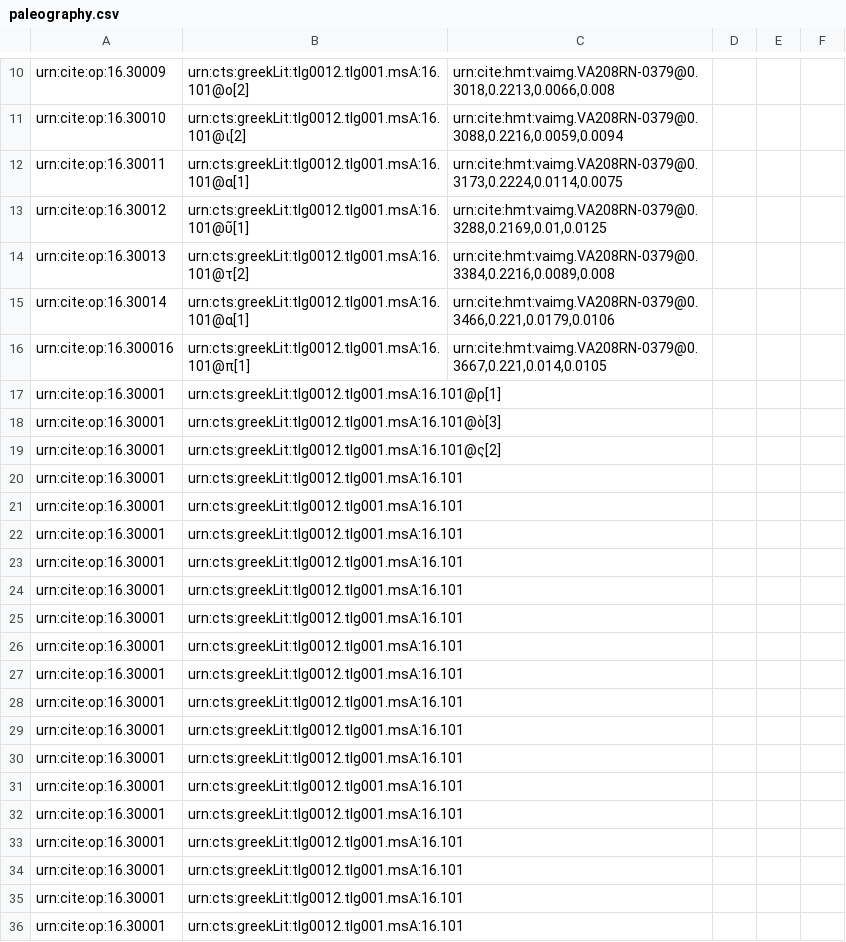
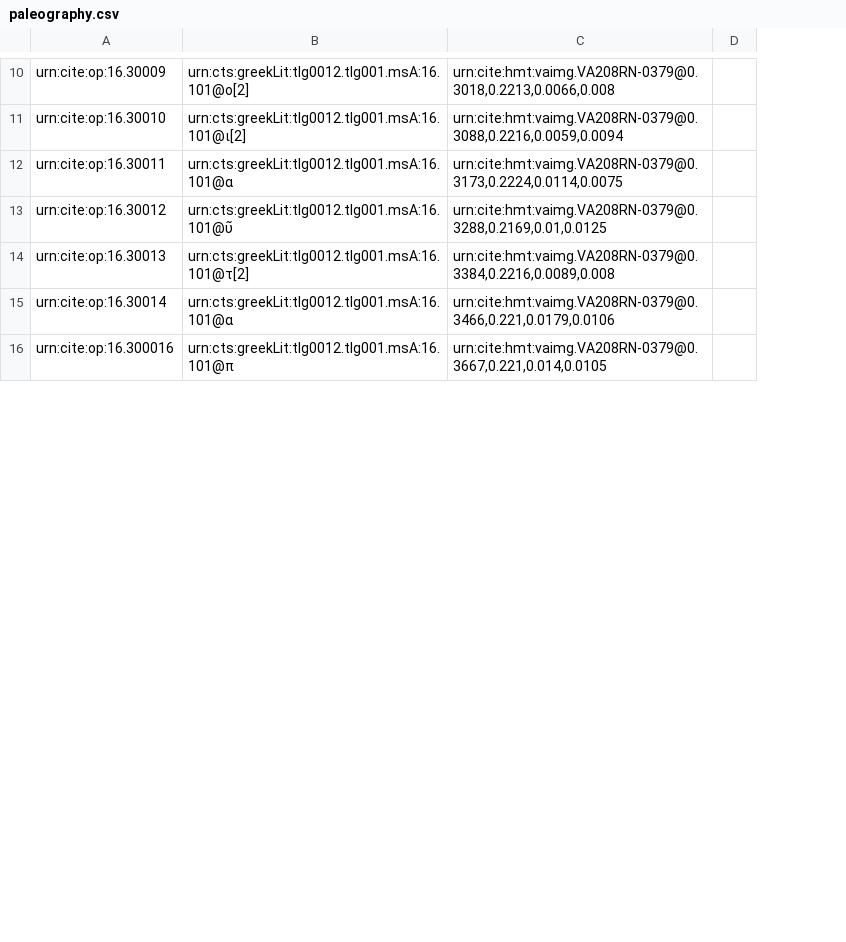
Before and after one commit to hmteditors/furman, a CSV file: 208r/collections/paleography.csv, drawn as a sheet; only a part is shown, gaps mark what is left out; removed rows and columns are numbered as before the commit, all else as after; the diff covers the shown part only; the diff names each change by its address in the sheet, - before the commit and + after, or states it on an @@ line.

Commit message:
Finished paleography

```diff
--- a/208r/collections/paleography.csv
+++ b/208r/collections/paleography.csv
-column B, rows 10-16: urn:cts:greekLit:tlg0012.tlg001.msA:16.101@ο[2] | urn:cts:greekLit:tlg0012.tlg001.msA:16.101@ι[2] | urn:cts:greekLit:tlg0012.tlg001.msA:16.101@α[1] | urn:cts:greekLit:tlg0012.tlg001.msA:16.101@ῦ[1] | urn:cts:greekLit:tlg0012.tlg001.msA:16.101@τ[2] | urn:cts:greekLit:tlg0012.tlg001.msA:16.101@α[1] | urn:cts:greekLit:tlg0012.tlg001.msA:16.101@π[1]
+column B, rows 10-16: urn:cts:greekLit:tlg0012.tlg001.msA:16.101@ο[2] | urn:cts:greekLit:tlg0012.tlg001.msA:16.101@ι[2] | urn:cts:greekLit:tlg0012.tlg001.msA:16.101@α | urn:cts:greekLit:tlg0012.tlg001.msA:16.101@ῦ | urn:cts:greekLit:tlg0012.tlg001.msA:16.101@τ[2] | urn:cts:greekLit:tlg0012.tlg001.msA:16.101@α | urn:cts:greekLit:tlg0012.tlg001.msA:16.101@π
-column E, empty
-column F, empty
-row 17: urn:cite:op:16.30001 | urn:cts:greekLit:tlg0012.tlg001.msA:16.101@ρ[1]
-row 18: urn:cite:op:16.30001 | urn:cts:greekLit:tlg0012.tlg001.msA:16.101@ὸ[3]
-row 19: urn:cite:op:16.30001 | urn:cts:greekLit:tlg0012.tlg001.msA:16.101@ς[2]
-row 20: urn:cite:op:16.30001 | urn:cts:greekLit:tlg0012.tlg001.msA:16.101
-row 21: urn:cite:op:16.30001 | urn:cts:greekLit:tlg0012.tlg001.msA:16.101
-row 22: urn:cite:op:16.30001 | urn:cts:greekLit:tlg0012.tlg001.msA:16.101
-row 23: urn:cite:op:16.30001 | urn:cts:greekLit:tlg0012.tlg001.msA:16.101
-row 24: urn:cite:op:16.30001 | urn:cts:greekLit:tlg0012.tlg001.msA:16.101
-row 25: urn:cite:op:16.30001 | urn:cts:greekLit:tlg0012.tlg001.msA:16.101
-row 26: urn:cite:op:16.30001 | urn:cts:greekLit:tlg0012.tlg001.msA:16.101
-row 27: urn:cite:op:16.30001 | urn:cts:greekLit:tlg0012.tlg001.msA:16.101
-row 28: urn:cite:op:16.30001 | urn:cts:greekLit:tlg0012.tlg001.msA:16.101
-row 29: urn:cite:op:16.30001 | urn:cts:greekLit:tlg0012.tlg001.msA:16.101
-row 30: urn:cite:op:16.30001 | urn:cts:greekLit:tlg0012.tlg001.msA:16.101
-row 31: urn:cite:op:16.30001 | urn:cts:greekLit:tlg0012.tlg001.msA:16.101
-row 32: urn:cite:op:16.30001 | urn:cts:greekLit:tlg0012.tlg001.msA:16.101
-row 33: urn:cite:op:16.30001 | urn:cts:greekLit:tlg0012.tlg001.msA:16.101
-row 34: urn:cite:op:16.30001 | urn:cts:greekLit:tlg0012.tlg001.msA:16.101
-row 35: urn:cite:op:16.30001 | urn:cts:greekLit:tlg0012.tlg001.msA:16.101
-row 36: urn:cite:op:16.30001 | urn:cts:greekLit:tlg0012.tlg001.msA:16.101
```
Also changed, not shown: 18 added rows, 48 removed rows and 2 edited cells elsewhere in this file.
